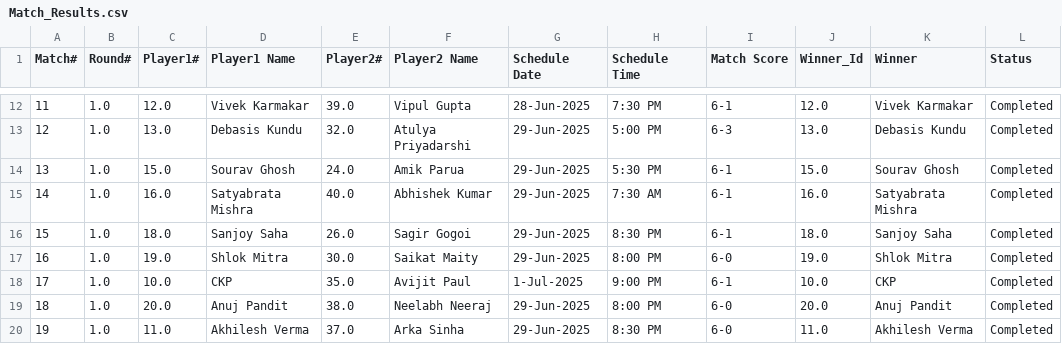
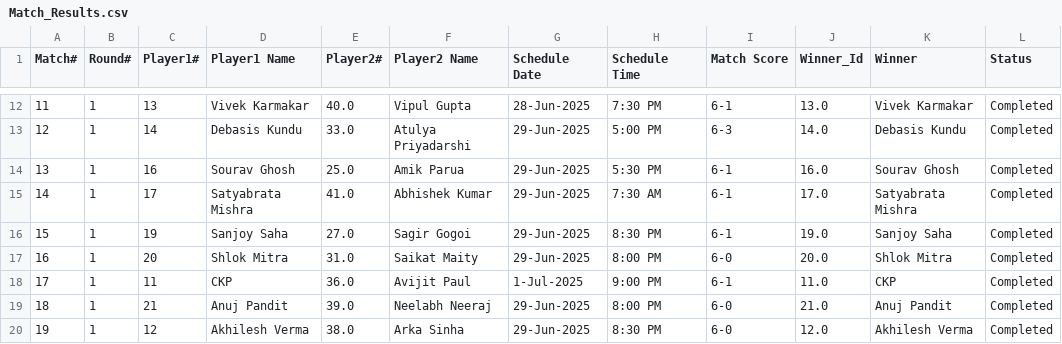
Before and after one commit to sjs1729/EGVOpen, a CSV file: Match_Results.csv, drawn as a sheet; only a part is shown, gaps mark what is left out; the diff covers the shown part only.

```diff
--- a/Match_Results.csv
+++ b/Match_Results.csv
@@ -12,9 +12,9 @@ Match#,Round#,Player1#,Player1 Name,Player2#,Player2 Name,Schedule Date,Schedule
-11,1.0,12.0,Vivek Karmakar,39.0,Vipul Gupta,28-Jun-2025,7:30 PM,6-1,12.0,Vivek Karmakar,Completed
-12,1.0,13.0,Debasis Kundu,32.0,Atulya Priyadarshi,29-Jun-2025,5:00 PM,6-3,13.0,Debasis Kundu,Completed
-13,1.0,15.0,Sourav Ghosh,24.0,Amik Parua,29-Jun-2025,5:30 PM,6-1,15.0,Sourav Ghosh,Completed
-14,1.0,16.0,Satyabrata Mishra,40.0,Abhishek Kumar,29-Jun-2025,7:30 AM,6-1,16.0,Satyabrata Mishra,Completed
-15,1.0,18.0,Sanjoy Saha,26.0,Sagir Gogoi,29-Jun-2025,8:30 PM,6-1,18.0,Sanjoy Saha,Completed
-16,1.0,19.0,Shlok Mitra,30.0,Saikat Maity,29-Jun-2025,8:00 PM,6-0,19.0,Shlok Mitra,Completed
-17,1.0,10.0,CKP,35.0,Avijit Paul,1-Jul-2025,9:00 PM,6-1,10.0,CKP,Completed
-18,1.0,20.0,Anuj Pandit,38.0,Neelabh Neeraj,29-Jun-2025,8:00 PM,6-0,20.0,Anuj Pandit,Completed
-19,1.0,11.0,Akhilesh Verma,37.0,Arka Sinha,29-Jun-2025,8:30 PM,6-0,11.0,Akhilesh Verma,Completed
+11,1,13,Vivek Karmakar,40.0,Vipul Gupta,28-Jun-2025,7:30 PM,6-1,13.0,Vivek Karmakar,Completed
+12,1,14,Debasis Kundu,33.0,Atulya Priyadarshi,29-Jun-2025,5:00 PM,6-3,14.0,Debasis Kundu,Completed
+13,1,16,Sourav Ghosh,25.0,Amik Parua,29-Jun-2025,5:30 PM,6-1,16.0,Sourav Ghosh,Completed
+14,1,17,Satyabrata Mishra,41.0,Abhishek Kumar,29-Jun-2025,7:30 AM,6-1,17.0,Satyabrata Mishra,Completed
+15,1,19,Sanjoy Saha,27.0,Sagir Gogoi,29-Jun-2025,8:30 PM,6-1,19.0,Sanjoy Saha,Completed
+16,1,20,Shlok Mitra,31.0,Saikat Maity,29-Jun-2025,8:00 PM,6-0,20.0,Shlok Mitra,Completed
+17,1,11,CKP,36.0,Avijit Paul,1-Jul-2025,9:00 PM,6-1,11.0,CKP,Completed
+18,1,21,Anuj Pandit,39.0,Neelabh Neeraj,29-Jun-2025,8:00 PM,6-0,21.0,Anuj Pandit,Completed
+19,1,12,Akhilesh Verma,38.0,Arka Sinha,29-Jun-2025,8:30 PM,6-0,12.0,Akhilesh Verma,Completed
```
Also changed, not shown: 151 edited cells elsewhere in this file, MatchStat.csv, 1 other file.
